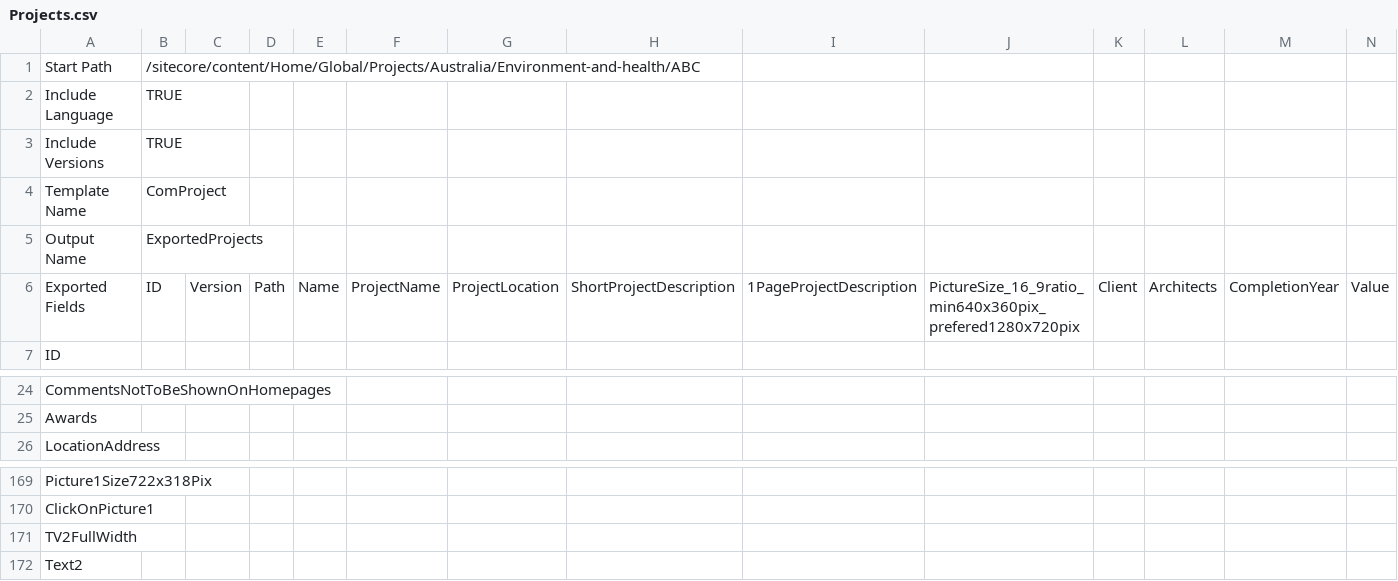
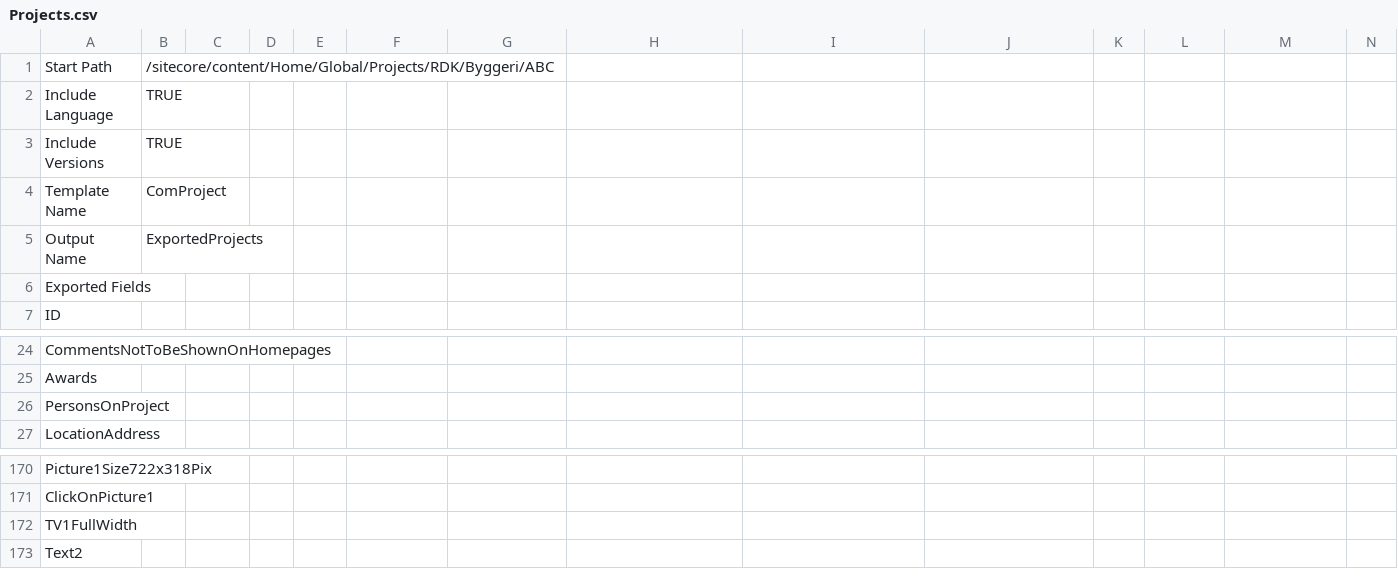
Before and after one commit to dgharbieh/Ramboll, a CSV file: RambollExportData/RambollExportData/MappingFiles/Projects.csv, drawn as a sheet; only a part is shown, gaps mark what is left out; removed rows and columns are numbered as before the commit, all else as after; rows hold the shown columns only; the diff names each change by its address in the sheet, - before the commit and + after, or states it on an @@ line.

Commit message:
Version issue

```diff
--- a/RambollExportData/RambollExportData/MappingFiles/Projects.csv
+++ b/RambollExportData/RambollExportData/MappingFiles/Projects.csv
-B1: /sitecore/content/Home/Global/Projects/Australia/Environment-and-health/ABC
+B1: /sitecore/content/Home/Global/Projects/RDK/Byggeri/ABC
-row 6: Exported Fields | ID | Version | Path | Name | ProjectName | ProjectLocation | ShortProjectDescription | 1PageProjectDescription | PictureSize_16_9ratio_min640x360pix_prefered1280x720pix | Client | Architects | CompletionYear | Value
+row 6: Exported Fields
+row 26: PersonsOnProject
-A172: TV2FullWidth
+A172: TV1FullWidth
```
Also changed, not shown: RambollExportData/RambollExportData/MappingFiles/ProjectsFolders.csv, RambollExportData/RambollExportData/bin/MappingFiles/Projects.csv, 17 other files.
